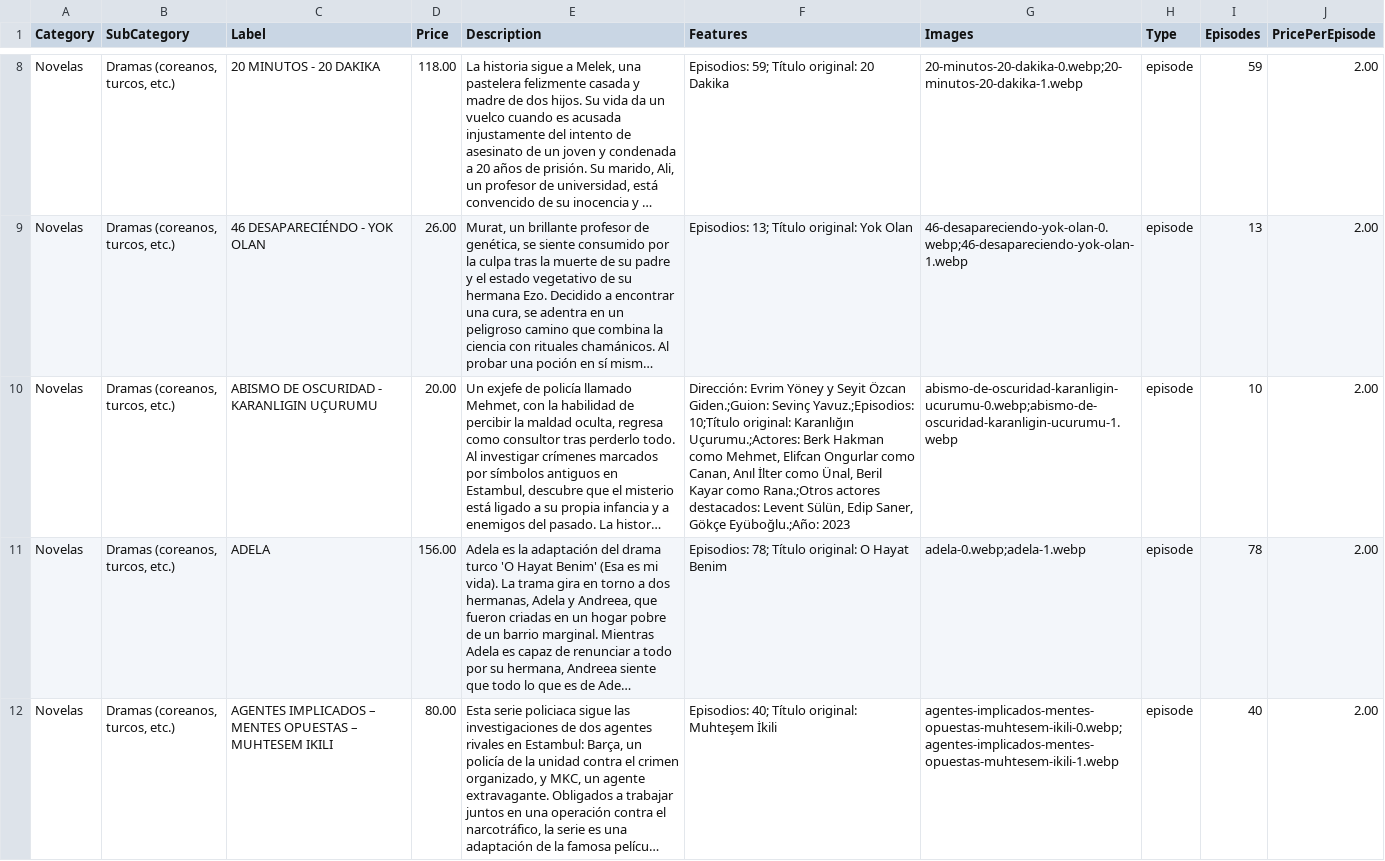
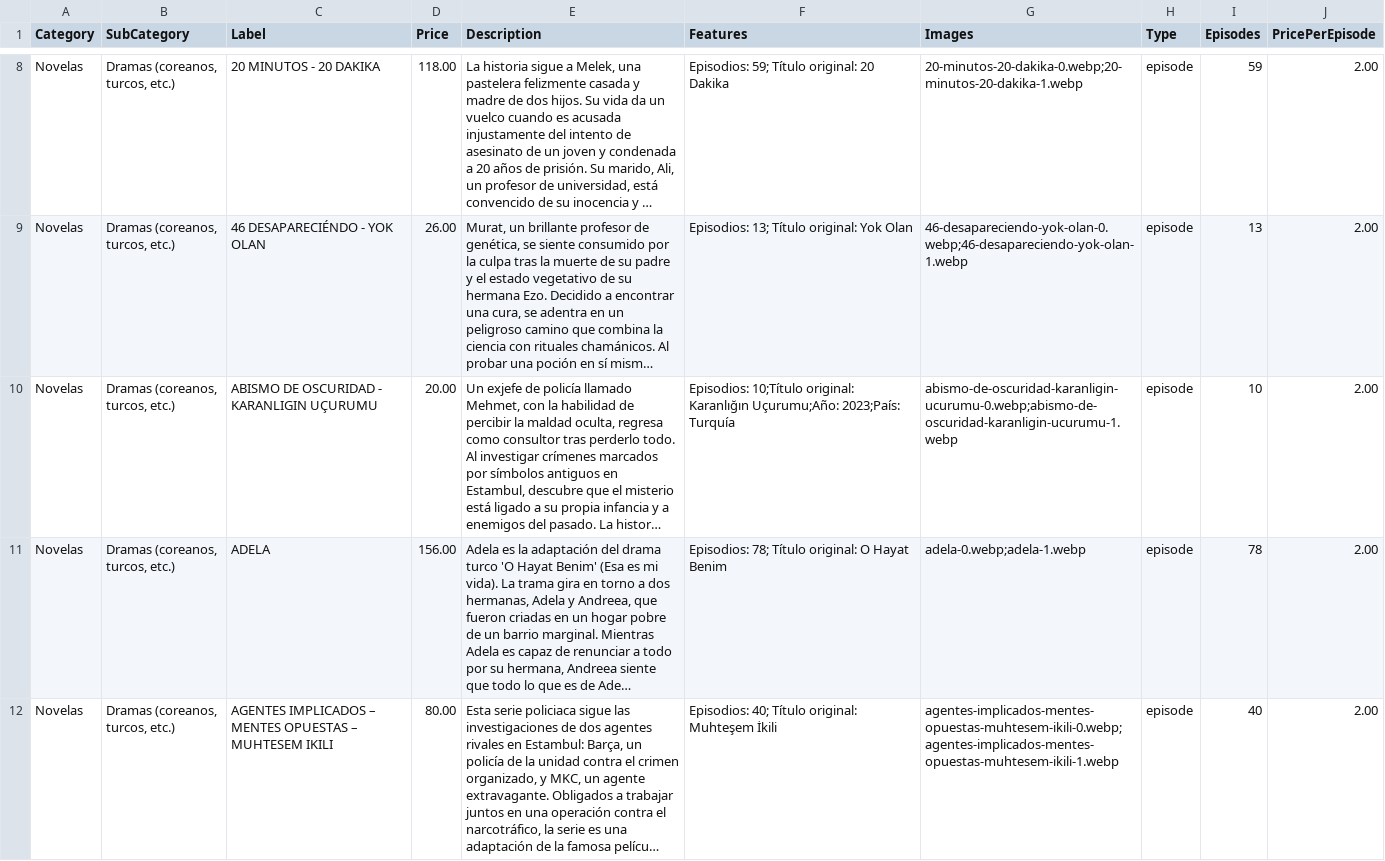
Before and after one commit to suarezangulo/MERCADO, a CSV file: data/catalogo.csv, drawn as a sheet; only a part is shown, gaps mark what is left out; long unchanged cells end in …; the diff names each change by its address in the sheet, - before the commit and + after, or states it on an @@ line.

Commit message:
Actualizar catálogo desde panel de administración

```diff
--- a/data/catalogo.csv
+++ b/data/catalogo.csv
-F10 (Features): Dirección: Evrim Yöney y Seyit Özcan Giden.;Guion: Sevinç Yavuz.;Episodios: 10;Título original: Karanlığın Uçurumu.;Actores: Berk Hakman como Mehmet, Elifcan Ongurlar como Canan, Anıl İlter como Ünal, Beril Kayar como Rana.;Otros actores destacados: Levent Sülün, Edip Saner, Gökçe Eyüboğlu.;Año: 2023
+F10 (Features): Episodios: 10;Título original: Karanlığın Uçurumu;Año: 2023;País: Turquía
```
